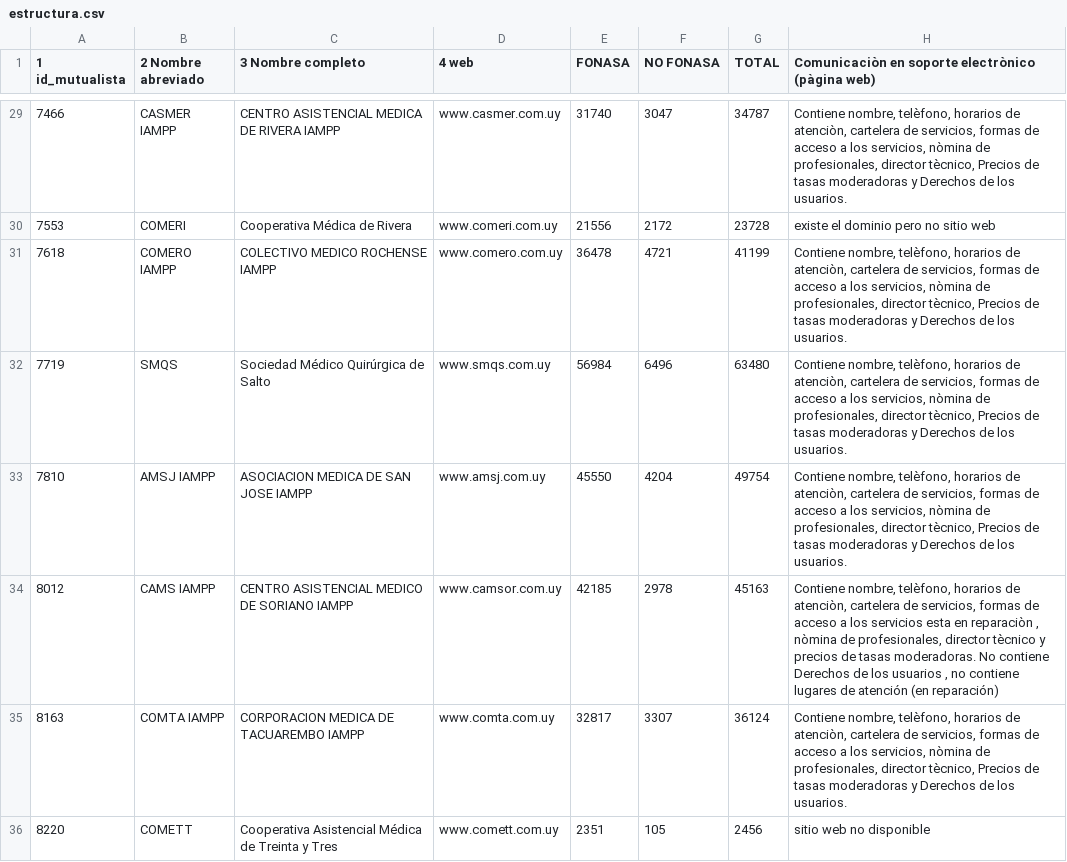
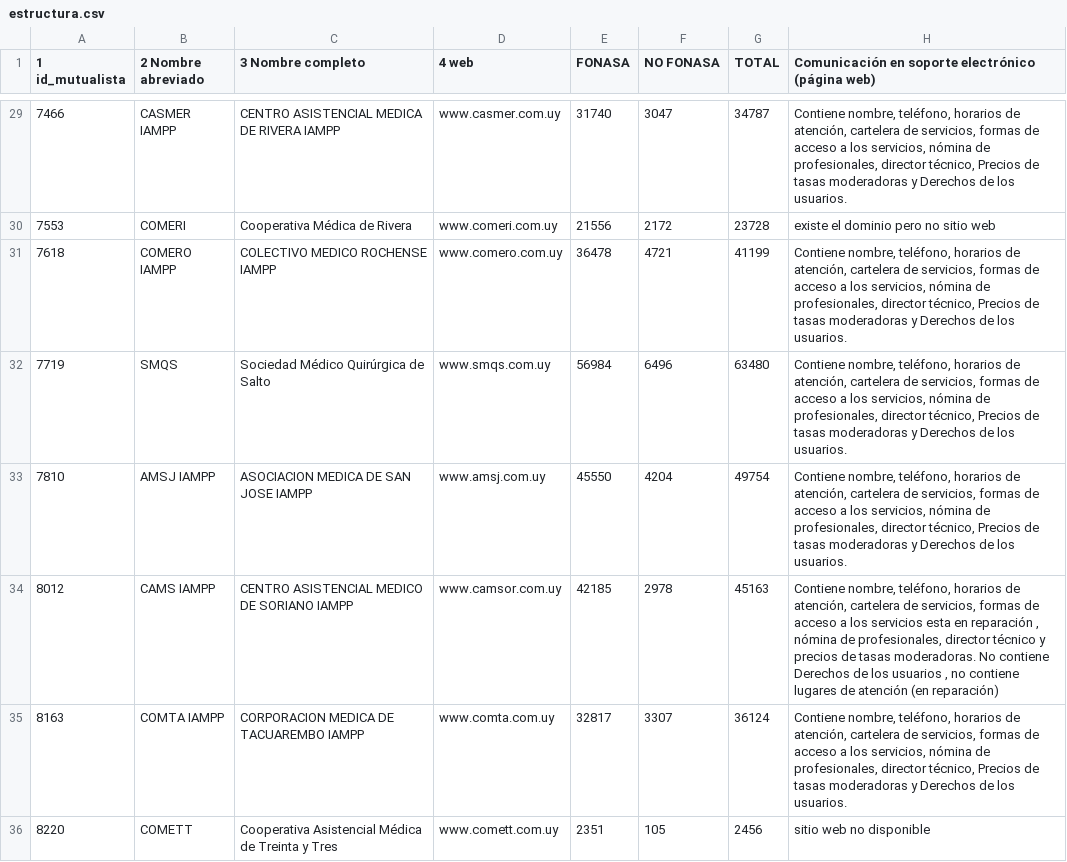
Before and after one commit to datauy/ATuServicio, a CSV file: db/data/2016/estructura.csv, drawn as a sheet; only a part is shown, gaps mark what is left out; the diff covers the shown part only.

```diff
--- a/db/data/2016/estructura.csv
+++ b/db/data/2016/estructura.csv
@@ -1 +1 @@
-1 id_mutualista;2 Nombre abreviado ;3 Nombre completo;4 web;FONASA;NO FONASA;TOTAL ;Comunicaciòn en soporte electrònico (pàgina web)
+1 id_mutualista;2 Nombre abreviado ;3 Nombre completo;4 web;FONASA;NO FONASA;TOTAL ;Comunicación en soporte electrónico (página web)
@@ -29,8 +29,8 @@
-7466;CASMER IAMPP;CENTRO ASISTENCIAL MEDICA DE RIVERA IAMPP;www.casmer.com.uy;31740;3047;34787;Contiene nombre, telèfono, horarios de atenciòn, cartelera de servicios, formas de acceso a los servicios, nòmina de profesionales, director tècnico, Precios de tasas moderadoras y Derechos de los usuarios.
+7466;CASMER IAMPP;CENTRO ASISTENCIAL MEDICA DE RIVERA IAMPP;www.casmer.com.uy;31740;3047;34787;Contiene nombre, teléfono, horarios de atención, cartelera de servicios, formas de acceso a los servicios, nómina de profesionales, director técnico, Precios de tasas moderadoras y Derechos de los usuarios.
 7553;COMERI;Cooperativa Médica de Rivera ;www.comeri.com.uy;21556;2172;23728;existe el dominio pero no sitio web
-7618;COMERO IAMPP;COLECTIVO MEDICO ROCHENSE IAMPP;www.comero.com.uy;36478;4721;41199;Contiene nombre, telèfono, horarios de atenciòn, cartelera de servicios, formas de acceso a los servicios, nòmina de profesionales, director tècnico, Precios de tasas moderadoras y Derechos de los usuarios.
-7719;SMQS;Sociedad Médico Quirúrgica de Salto;www.smqs.com.uy;56984;6496;63480;Contiene nombre, telèfono, horarios de atenciòn, cartelera de servicios, formas de acceso a los servicios, nòmina de profesionales, director tècnico, Precios de tasas moderadoras y Derechos de los usuarios.
-7810;AMSJ IAMPP;ASOCIACION MEDICA DE SAN JOSE IAMPP;www.amsj.com.uy;45550;4204;49754;Contiene nombre, telèfono, horarios de atenciòn, cartelera de servicios, formas de acceso a los servicios, nòmina de profesionales, director tècnico, Precios de tasas moderadoras y Derechos de los usuarios.
-8012;CAMS IAMPP;CENTRO ASISTENCIAL MEDICO DE SORIANO IAMPP;www.camsor.com.uy;42185;2978;45163;Contiene nombre, telèfono, horarios de atenciòn, cartelera de servicios, formas de acceso a los servicios esta en reparaciòn , nòmina de profesionales, director tècnico y precios de tasas moderadoras. No contiene Derechos de los usuarios , no contiene lugares de atención (en reparación)
-8163;COMTA IAMPP;CORPORACION MEDICA DE TACUAREMBO IAMPP;www.comta.com.uy;32817;3307;36124;Contiene nombre, telèfono, horarios de atenciòn, cartelera de servicios, formas de acceso a los servicios, nòmina de profesionales, director tècnico, Precios de tasas moderadoras y Derechos de los usuarios.
+7618;COMERO IAMPP;COLECTIVO MEDICO ROCHENSE IAMPP;www.comero.com.uy;36478;4721;41199;Contiene nombre, teléfono, horarios de atención, cartelera de servicios, formas de acceso a los servicios, nómina de profesionales, director técnico, Precios de tasas moderadoras y Derechos de los usuarios.
+7719;SMQS;Sociedad Médico Quirúrgica de Salto;www.smqs.com.uy;56984;6496;63480;Contiene nombre, teléfono, horarios de atención, cartelera de servicios, formas de acceso a los servicios, nómina de profesionales, director técnico, Precios de tasas moderadoras y Derechos de los usuarios.
+7810;AMSJ IAMPP;ASOCIACION MEDICA DE SAN JOSE IAMPP;www.amsj.com.uy;45550;4204;49754;Contiene nombre, teléfono, horarios de atención, cartelera de servicios, formas de acceso a los servicios, nómina de profesionales, director técnico, Precios de tasas moderadoras y Derechos de los usuarios.
+8012;CAMS IAMPP;CENTRO ASISTENCIAL MEDICO DE SORIANO IAMPP;www.camsor.com.uy;42185;2978;45163;Contiene nombre, teléfono, horarios de atención, cartelera de servicios, formas de acceso a los servicios esta en reparación , nómina de profesionales, director técnico y precios de tasas moderadoras. No contiene Derechos de los usuarios , no contiene lugares de atención (en reparación)
+8163;COMTA IAMPP;CORPORACION MEDICA DE TACUAREMBO IAMPP;www.comta.com.uy;32817;3307;36124;Contiene nombre, teléfono, horarios de atención, cartelera de servicios, formas de acceso a los servicios, nómina de profesionales, director técnico, Precios de tasas moderadoras y Derechos de los usuarios.
 8220;COMETT;Cooperativa Asistencial Médica de Treinta y Tres;www.comett.com.uy;2351;105;2456;sitio web no disponible
```
Also changed, not shown: 39 edited cells elsewhere in this file.
